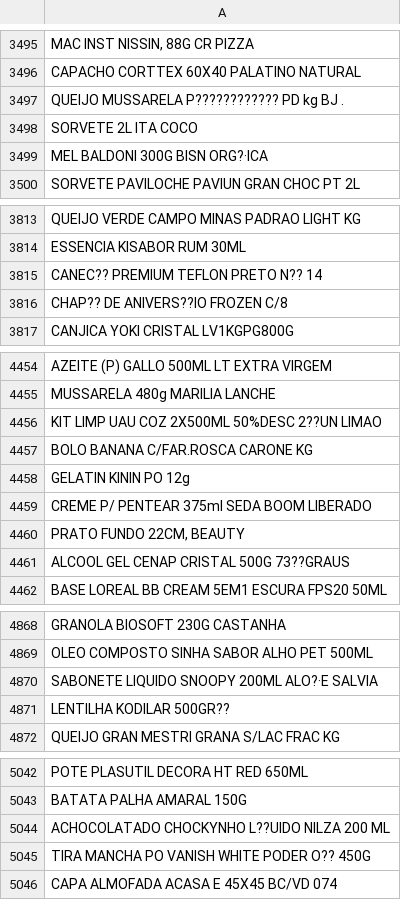
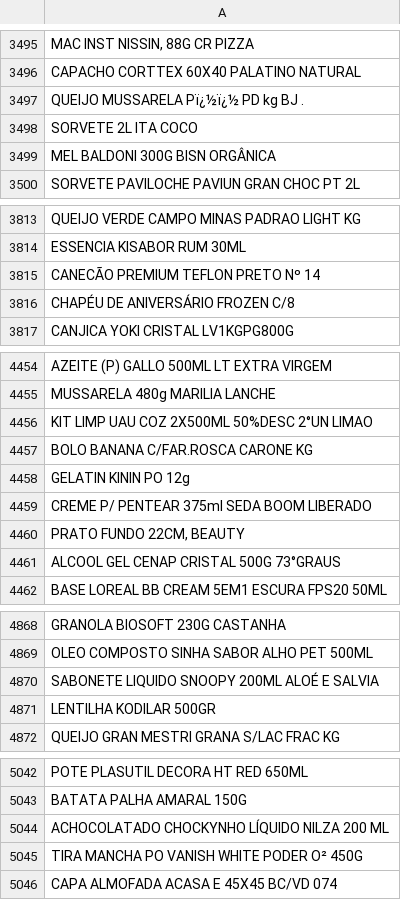
Before and after one commit to dadosaocubo/streamlit, a CSV file: itens.csv, drawn as a sheet; only a part is shown, gaps mark what is left out; the diff covers the shown part only; the diff names each change by its address in the sheet, - before the commit and + after, or states it on an @@ line.

Commit message:
Update itens.csv

```diff
--- a/itens.csv
+++ b/itens.csv
-A3497: QUEIJO MUSSARELA P???????????? PD kg BJ .
+A3497: QUEIJO MUSSARELA Pï¿½ï¿½ PD kg BJ .
-A3499: MEL BALDONI 300G BISN ORG?·ICA
+A3499: MEL BALDONI 300G BISN ORGÂNICA
-A3815: CANEC?? PREMIUM TEFLON PRETO N?? 14
+A3815: CANECÃO PREMIUM TEFLON PRETO Nº 14
-A3816: CHAP?? DE ANIVERS??IO FROZEN C/8
+A3816: CHAPÉU DE ANIVERSÁRIO FROZEN C/8
-A4456: KIT LIMP UAU COZ 2X500ML 50%DESC 2??UN LIMAO
+A4456: KIT LIMP UAU COZ 2X500ML 50%DESC 2°UN LIMAO
-A4461: ALCOOL GEL CENAP CRISTAL 500G 73??GRAUS
+A4461: ALCOOL GEL CENAP CRISTAL 500G 73°GRAUS
-A4870: SABONETE LIQUIDO SNOOPY 200ML ALO?·E SALVIA
+A4870: SABONETE LIQUIDO SNOOPY 200ML ALOÉ E SALVIA
-A4871: LENTILHA KODILAR 500GR??
+A4871: LENTILHA KODILAR 500GR
-A5044: ACHOCOLATADO CHOCKYNHO L??UIDO NILZA 200 ML
+A5044: ACHOCOLATADO CHOCKYNHO LÍQUIDO NILZA 200 ML
-A5045: TIRA MANCHA PO VANISH WHITE PODER O?? 450G
+A5045: TIRA MANCHA PO VANISH WHITE PODER O² 450G
```
Also changed, not shown: 72 edited cells elsewhere in this file.
